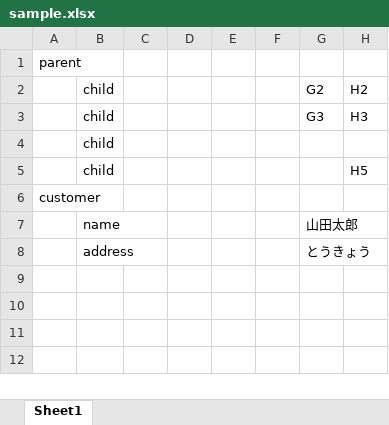
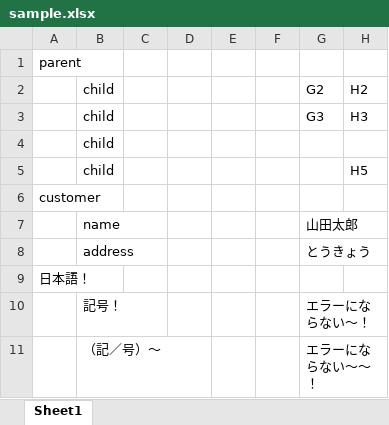
Before and after one commit to hat47x/xlsx2json, an Excel workbook: sample.xlsx, sheet Sheet1, drawn as a sheet; values as stored, in another font and other column widths than the file's, no borders; the diff names each change by its address in the sheet, - before the commit and + after, or states it on an @@ line.

```diff
--- a/sample.xlsx (sheet Sheet1)
+++ b/sample.xlsx (sheet Sheet1)
+row 9: 日本語！
+row 10:  | 記号！ |  |  |  |  | エラーにならない～！
+row 11:  | （記／号）～ |  |  |  |  | エラーにならない～～！
```
Also changed, not shown: 3 other files.
